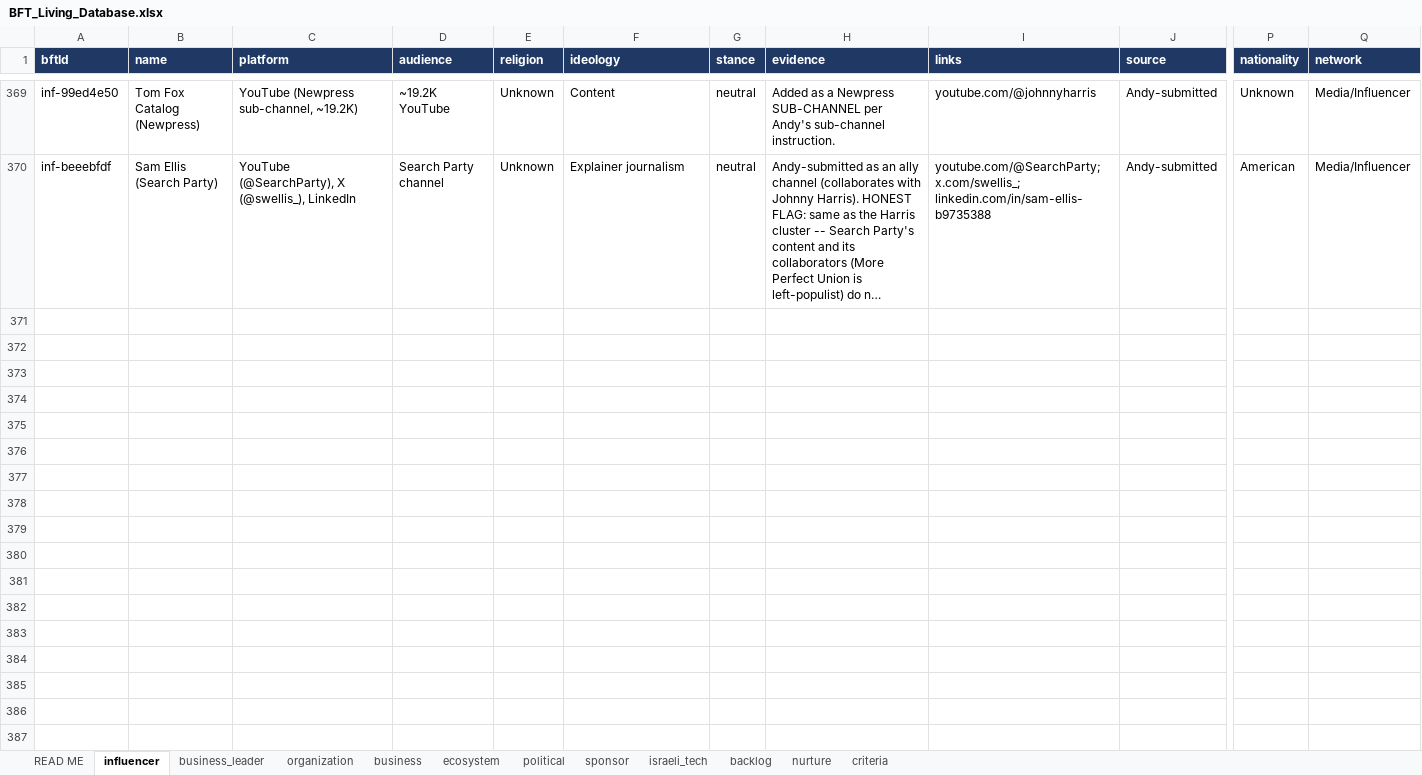
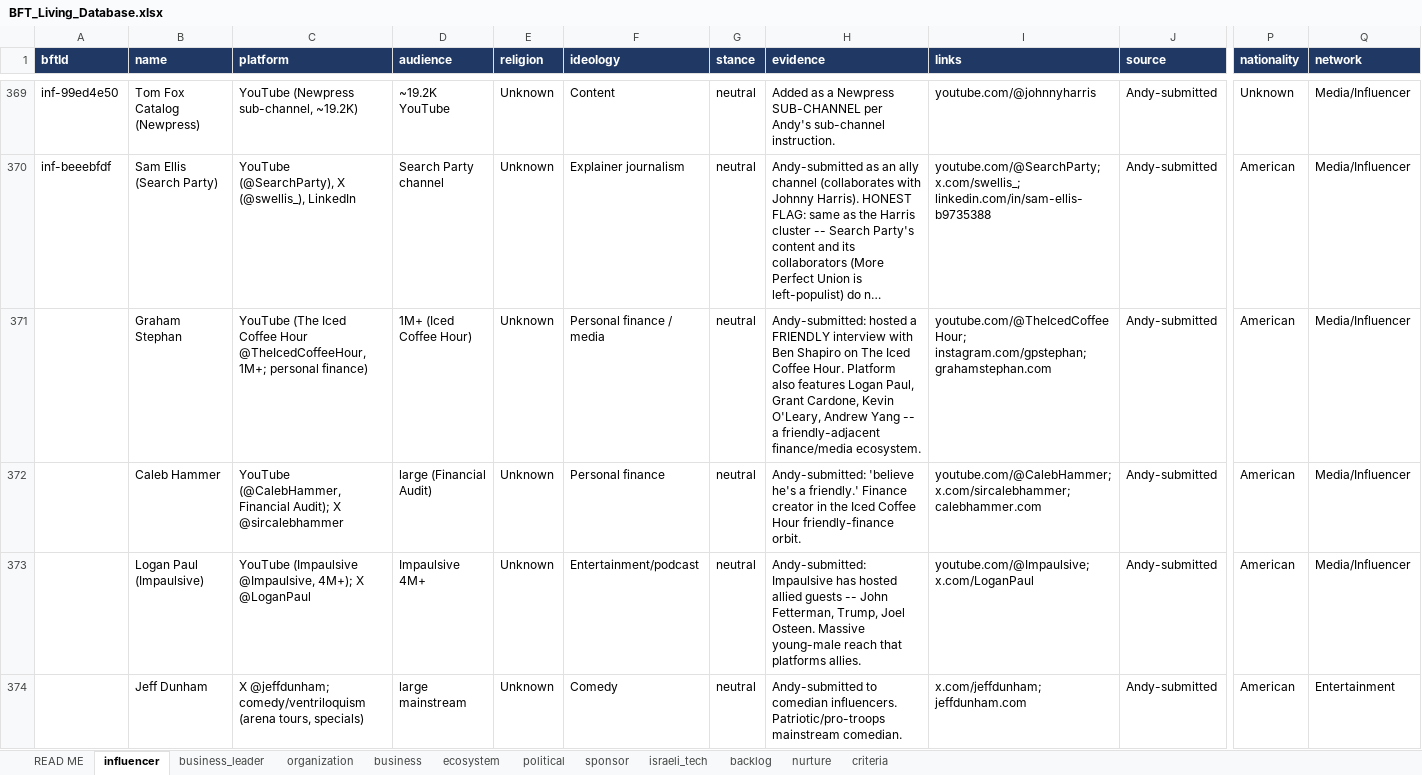
Before and after one commit to Hirshinator/bft-living-database, an Excel workbook: export/BFT_Living_Database.xlsx, sheet influencer, drawn as a sheet; only a part is shown, gaps mark what is left out; long unchanged cells end in …; values as stored, in another font and other column widths than the file's, no borders; rows hold the shown columns only; the diff covers the shown part only; the diff names each change by its address in the sheet, - before the commit and + after, or states it on an @@ line.

```diff
--- a/export/BFT_Living_Database.xlsx (sheet influencer)
+++ b/export/BFT_Living_Database.xlsx (sheet influencer)
+row 371:  | Graham Stephan | YouTube (The Iced Coffee Hour @TheIcedCoffeeHour, 1M+; personal finance) | 1M+ (Iced Coffee Hour) | Unknown | Personal finance / media | neutral | Andy-submitted: hosted a FRIENDLY interview with Ben Shapiro on The Iced Coffee Hour. Platform also features Logan Paul, Grant Cardone, Kevin O'Leary, Andrew Yang -- a friendly-adjacent finance/media ecosystem. | youtube.com/@TheIcedCoffeeHour; instagram.com/gpstephan; grahamstephan.com | Andy-submitted | American | Media/Influencer
+row 372:  | Caleb Hammer | YouTube (@CalebHammer, Financial Audit); X @sircalebhammer | large (Financial Audit) | Unknown | Personal finance | neutral | Andy-submitted: 'believe he's a friendly.' Finance creator in the Iced Coffee Hour friendly-finance orbit. | youtube.com/@CalebHammer; x.com/sircalebhammer; calebhammer.com | Andy-submitted | American | Media/Influencer
+row 373:  | Logan Paul (Impaulsive) | YouTube (Impaulsive @Impaulsive, 4M+); X @LoganPaul | Impaulsive 4M+ | Unknown | Entertainment/podcast | neutral | Andy-submitted: Impaulsive has hosted allied guests -- John Fetterman, Trump, Joel Osteen. Massive young-male reach that platforms allies. | youtube.com/@Impaulsive; x.com/LoganPaul | Andy-submitted | American | Media/Influencer
+row 374:  | Jeff Dunham | X @jeffdunham; comedy/ventriloquism (arena tours, specials) | large mainstream | Unknown | Comedy | neutral | Andy-submitted to comedian influencers. Patriotic/pro-troops mainstream comedian. | x.com/jeffdunham; jeffdunham.com | Andy-submitted | American | Entertainment
```
Also changed, not shown: 4 added rows elsewhere in this sheet, sheet political, sheet business_leader, sheet organization, sheet business, sheet READ ME, 1 other file.
